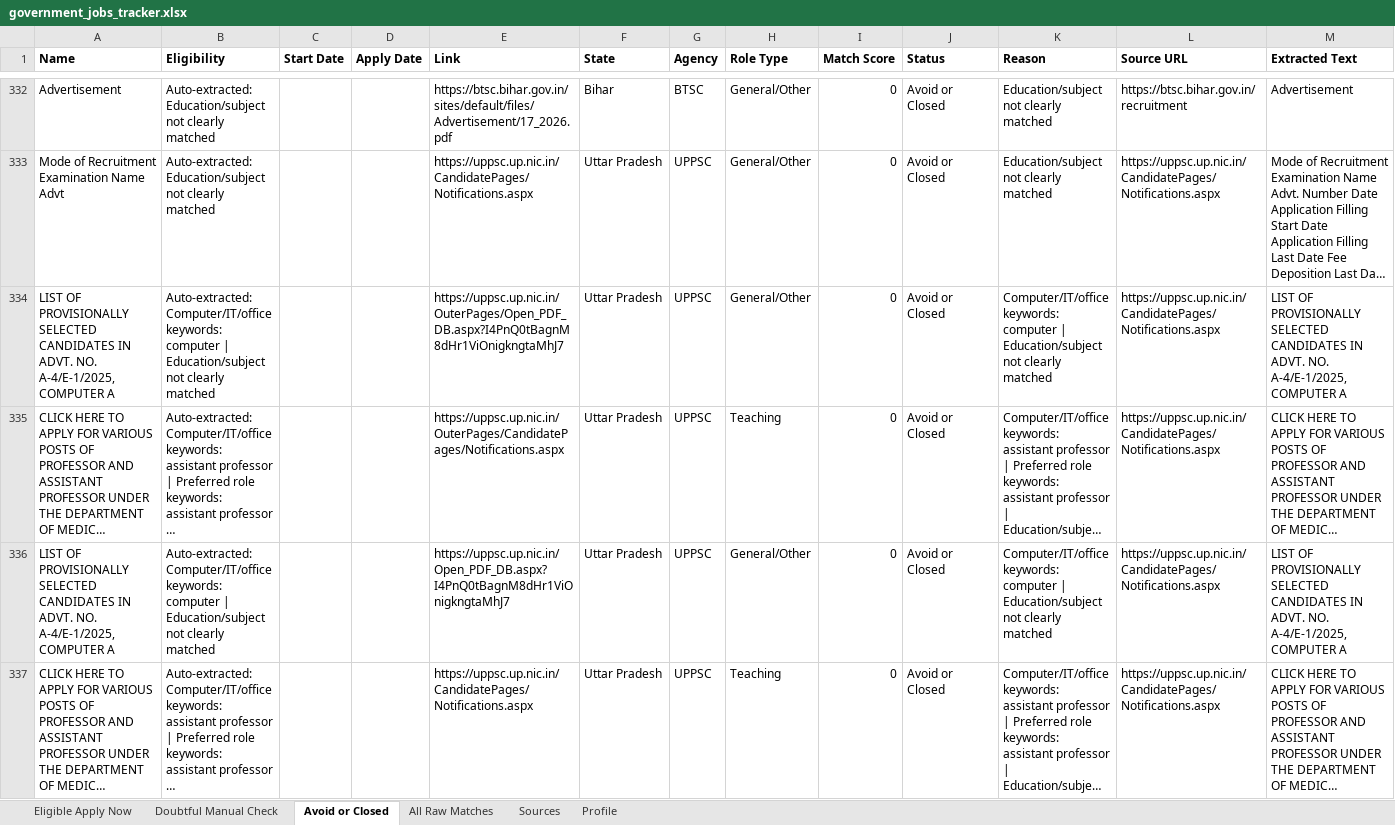
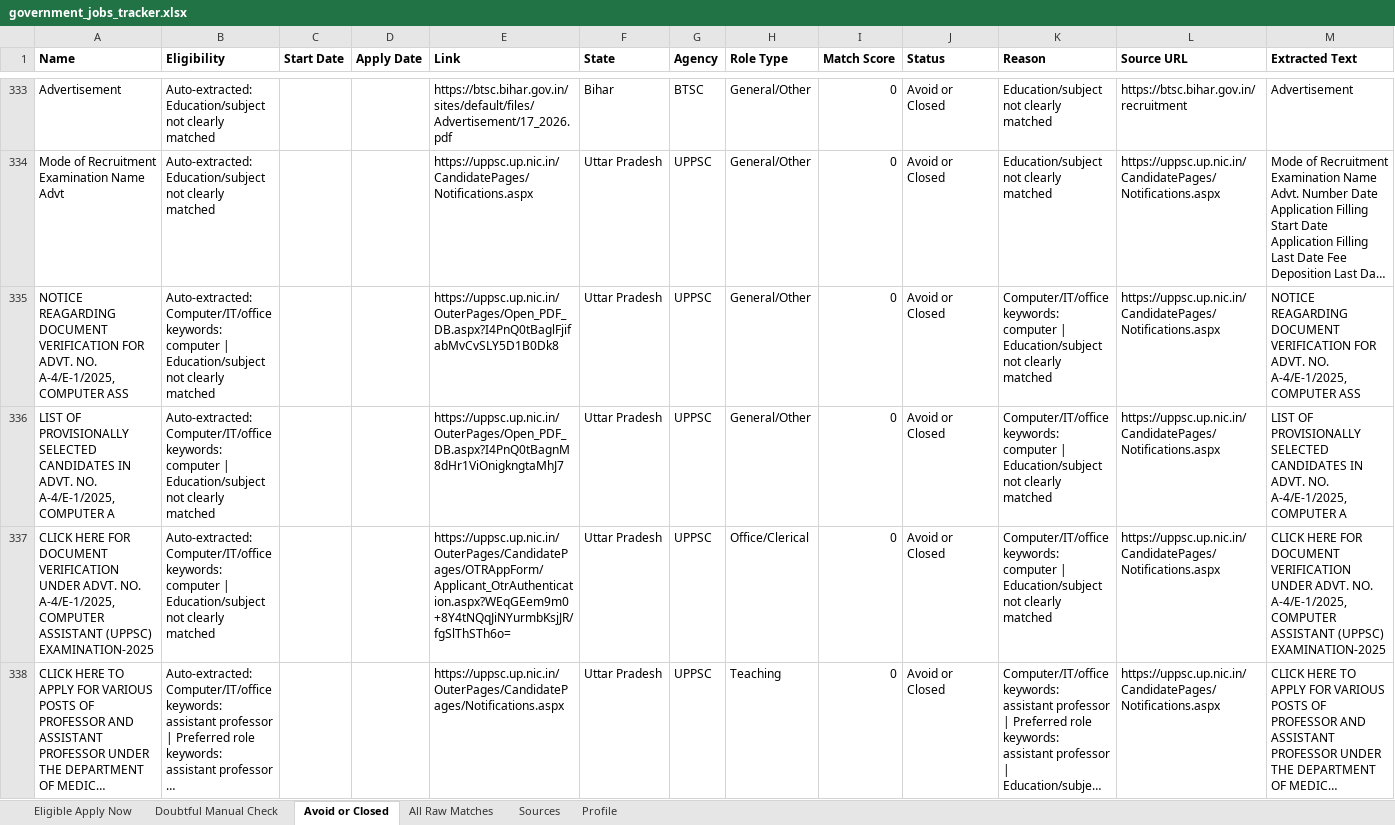
Before and after one commit to cshemant/LearnWithHemant, an Excel workbook: jobs/government_jobs_tracker.xlsx, sheet Avoid or Closed, drawn as a sheet; only a part is shown, gaps mark what is left out; the shorter side is filled out with more unchanged rows; long unchanged cells end in …; values as stored, in another font and other column widths than the file's, no borders; the diff covers the shown part only; the diff names each change by its address in the sheet, - before the commit and + after, or states it on an @@ line.

```diff
--- a/jobs/government_jobs_tracker.xlsx (sheet Avoid or Closed)
+++ b/jobs/government_jobs_tracker.xlsx (sheet Avoid or Closed)
+row 335: NOTICE REAGARDING DOCUMENT VERIFICATION FOR ADVT. NO. A-4/E-1/2025, COMPUTER ASS | Auto-extracted: Computer/IT/office keywords: computer | Education/subject not clearly matched |  |  | https://uppsc.up.nic.in/OuterPages/Open_PDF_DB.aspx?I4PnQ0tBaglFjifabMvCvSLY5D1B0Dk8 | Uttar Pradesh | UPPSC | General/Other | 0 | Avoid or Closed | Computer/IT/office keywords: computer | Education/subject not clearly matched | https://uppsc.up.nic.in/CandidatePages/Notifications.aspx | NOTICE REAGARDING DOCUMENT VERIFICATION FOR ADVT. NO. A-4/E-1/2025, COMPUTER ASS
+row 337: CLICK HERE FOR DOCUMENT VERIFICATION UNDER ADVT. NO. A-4/E-1/2025, COMPUTER ASSISTANT (UPPSC) EXAMINATION-2025 | Auto-extracted: Computer/IT/office keywords: computer | Education/subject not clearly matched |  |  | https://uppsc.up.nic.in/OuterPages/CandidatePages/OTRAppForm/Applicant_OtrAuthentication.aspx?WEqGEem9m0+8Y4tNQqJiNYurmbKsjJR/fgSlThSTh6o= | Uttar Pradesh | UPPSC | Office/Clerical | 0 | Avoid or Closed | Computer/IT/office keywords: computer | Education/subject not clearly matched | https://uppsc.up.nic.in/CandidatePages/Notifications.aspx | CLICK HERE FOR DOCUMENT VERIFICATION UNDER ADVT. NO. A-4/E-1/2025, COMPUTER ASSISTANT (UPPSC) EXAMINATION-2025
```
Also changed, not shown: 5 added rows, 1 removed row and 13 edited cells elsewhere in this sheet, sheet All Raw Matches, 29 other files.
